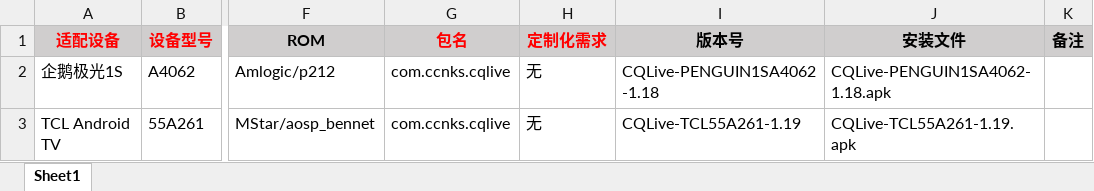
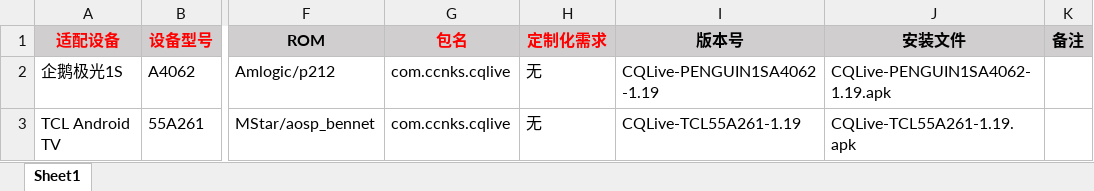
Before and after one commit to KenshinTang/CQLive, an Excel workbook: app/src/main/assets/doc/CQLive适配清单.xlsx, sheet Sheet1, drawn as a sheet; only a part is shown, gaps mark what is left out; values as stored, in another font and other column widths than the file's, no borders; the diff names each change by its address in the sheet, - before the commit and + after, or states it on an @@ line.

```diff
--- a/app/src/main/assets/doc/CQLive适配清单.xlsx (sheet Sheet1)
+++ b/app/src/main/assets/doc/CQLive适配清单.xlsx (sheet Sheet1)
-I2 (版本号): CQLive-PENGUIN1SA4062-1.18
+I2 (版本号): CQLive-PENGUIN1SA4062-1.19
-J2 (安装文件): CQLive-PENGUIN1SA4062-1.18.apk
+J2 (安装文件): CQLive-PENGUIN1SA4062-1.19.apk
```
Also changed, not shown: 2 other files.
